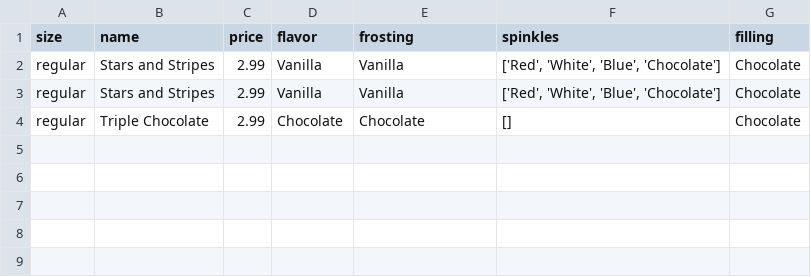
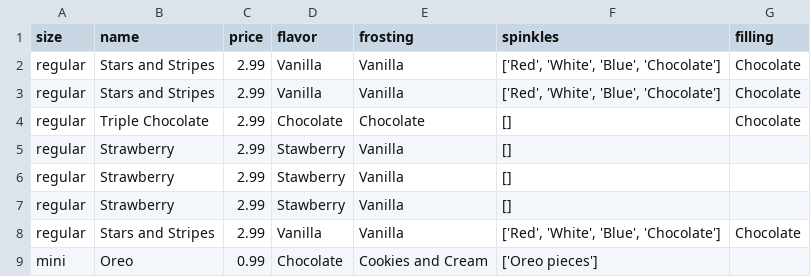
Before and after one commit to TaggartSalisbury06/python-unit-2, a CSV file: order.csv, drawn as a sheet.

```diff
--- a/order.csv
+++ b/order.csv
@@ -4 +4,6 @@ regular,Stars and Stripes,2.99,Vanilla,Vanilla,"['Red', 'White', 'Blue', 'Chocol
 regular,Triple Chocolate,2.99,Chocolate,Chocolate,[],Chocolate
+regular,Strawberry,2.99,Stawberry,Vanilla,[],
+regular,Strawberry,2.99,Stawberry,Vanilla,[],
+regular,Strawberry,2.99,Stawberry,Vanilla,[],
+regular,Stars and Stripes,2.99,Vanilla,Vanilla,"['Red', 'White', 'Blue', 'Chocolate']",Chocolate
+mini,Oreo,0.99,Chocolate,Cookies and Cream,['Oreo pieces'],
```
Also changed, not shown: 6 other files.
